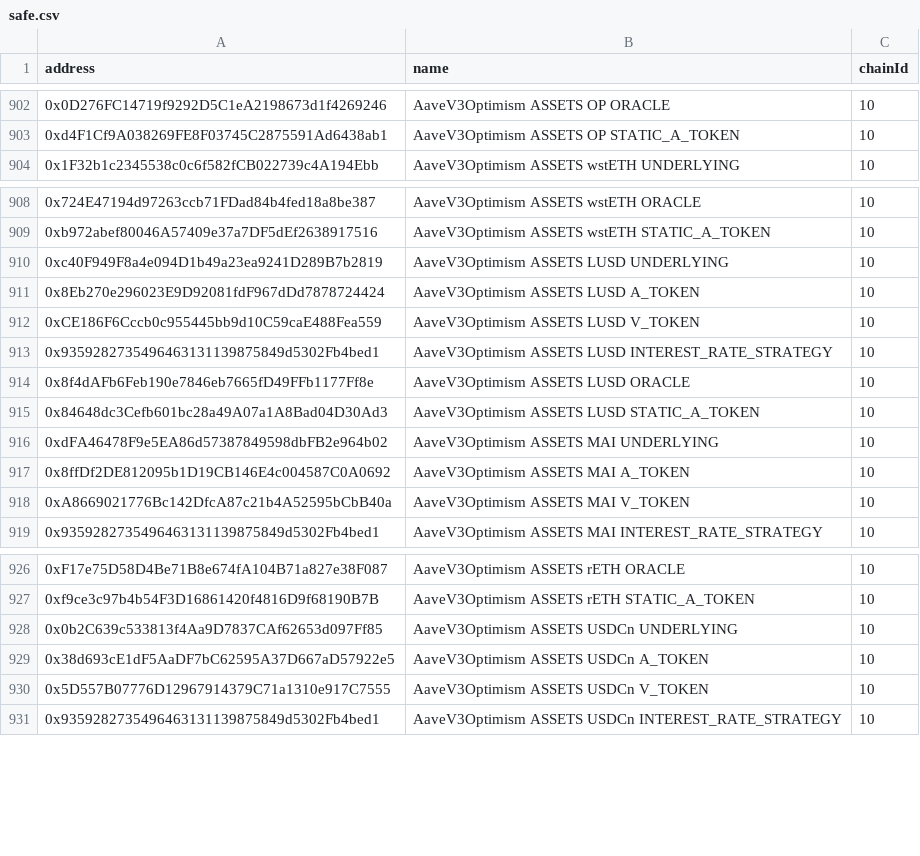
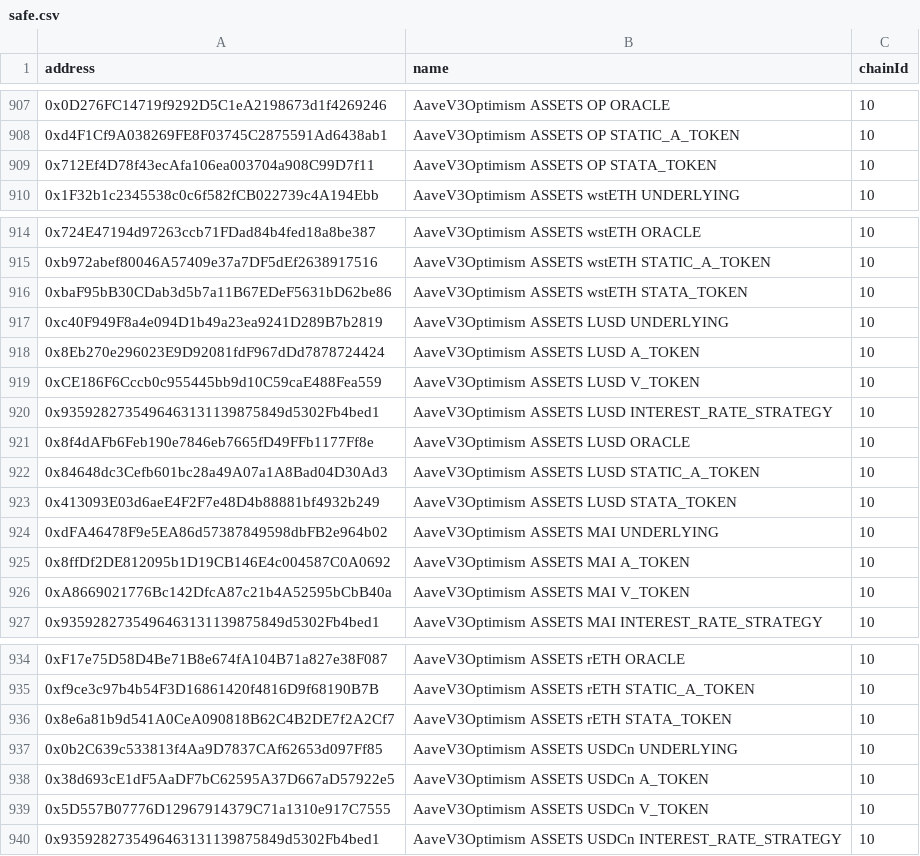
Before and after one commit to bgd-labs/aave-address-book, a CSV file: safe.csv, drawn as a sheet; only a part is shown, gaps mark what is left out; the diff covers the shown part only.

```diff
--- a/safe.csv
+++ b/safe.csv
@@ -903,2 +908,3 @@ address,name,chainId
 0xd4F1Cf9A038269FE8F03745C2875591Ad6438ab1,AaveV3Optimism ASSETS OP STATIC_A_TOKEN,10
+0x712Ef4D78f43ecAfa106ea003704a908C99D7f11,AaveV3Optimism ASSETS OP STATA_TOKEN,10
 0x1F32b1c2345538c0c6f582fCB022739c4A194Ebb,AaveV3Optimism ASSETS wstETH UNDERLYING,10
@@ -909,2 +915,3 @@ address,name,chainId
 0xb972abef80046A57409e37a7DF5dEf2638917516,AaveV3Optimism ASSETS wstETH STATIC_A_TOKEN,10
+0xbaF95bB30CDab3d5b7a11B67EDeF5631bD62be86,AaveV3Optimism ASSETS wstETH STATA_TOKEN,10
 0xc40F949F8a4e094D1b49a23ea9241D289B7b2819,AaveV3Optimism ASSETS LUSD UNDERLYING,10
@@ -915,2 +922,3 @@ address,name,chainId
 0x84648dc3Cefb601bc28a49A07a1A8Bad04D30Ad3,AaveV3Optimism ASSETS LUSD STATIC_A_TOKEN,10
+0x413093E03d6aeE4F2F7e48D4b88881bf4932b249,AaveV3Optimism ASSETS LUSD STATA_TOKEN,10
 0xdFA46478F9e5EA86d57387849598dbFB2e964b02,AaveV3Optimism ASSETS MAI UNDERLYING,10
@@ -927,2 +935,3 @@ address,name,chainId
 0xf9ce3c97b4b54F3D16861420f4816D9f68190B7B,AaveV3Optimism ASSETS rETH STATIC_A_TOKEN,10
+0x8e6a81b9d541A0CeA090818B62C4B2DE7f2A2Cf7,AaveV3Optimism ASSETS rETH STATA_TOKEN,10
 0x0b2C639c533813f4Aa9D7837CAf62653d097Ff85,AaveV3Optimism ASSETS USDCn UNDERLYING,10
```
Also changed, not shown: 5 added rows elsewhere in this file, 3 other files.
